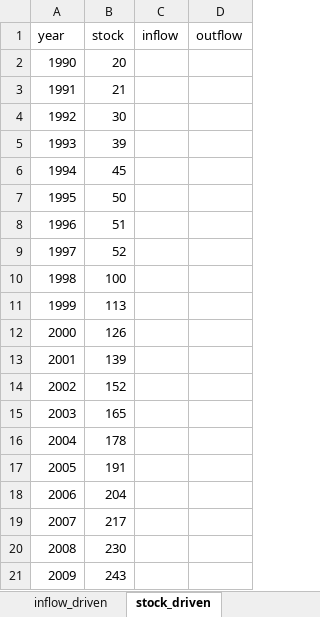
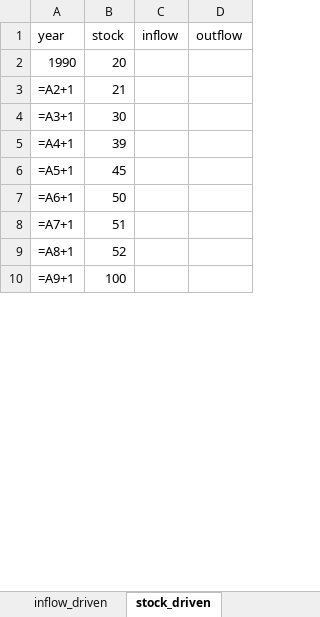
Before and after one commit to adrien-perello/MFA, an Excel workbook: data/MFA_II_tutorial_II.xlsx, sheet stock_driven, drawn as a sheet; only a part is shown; values as stored, in another font and other column widths than the file's, no borders; formulas without a stored value are shown as written; charts and pictures not drawn; removed rows and columns are numbered as before the commit, all else as after; the diff covers the shown part only; the diff names each change by its address in the sheet, - before the commit and + after, or states it on an @@ line.

```diff
--- a/data/MFA_II_tutorial_II.xlsx (sheet stock_driven)
+++ b/data/MFA_II_tutorial_II.xlsx (sheet stock_driven)
-A3 (year): 1991
+A3 (year): =A2+1
-A4 (year): 1992
+A4 (year): =A3+1
-A5 (year): 1993
+A5 (year): =A4+1
-A6 (year): 1994
+A6 (year): =A5+1
-A7 (year): 1995
+A7 (year): =A6+1
-A8 (year): 1996
+A8 (year): =A7+1
-A9 (year): 1997
+A9 (year): =A8+1
-A10 (year): 1998
+A10 (year): =A9+1
-row 11: 1999 | 113
-row 12: 2000 | 126
-row 13: 2001 | 139
-row 14: 2002 | 152
-row 15: 2003 | 165
-row 16: 2004 | 178
-row 17: 2005 | 191
-row 18: 2006 | 204
-row 19: 2007 | 217
-row 20: 2008 | 230
-row 21: 2009 | 243
```
Also changed, not shown: 52 added rows and 41 removed rows elsewhere in this sheet, sheet inflow_driven, other sheet tabs, charts or pictures, 1 other file.
